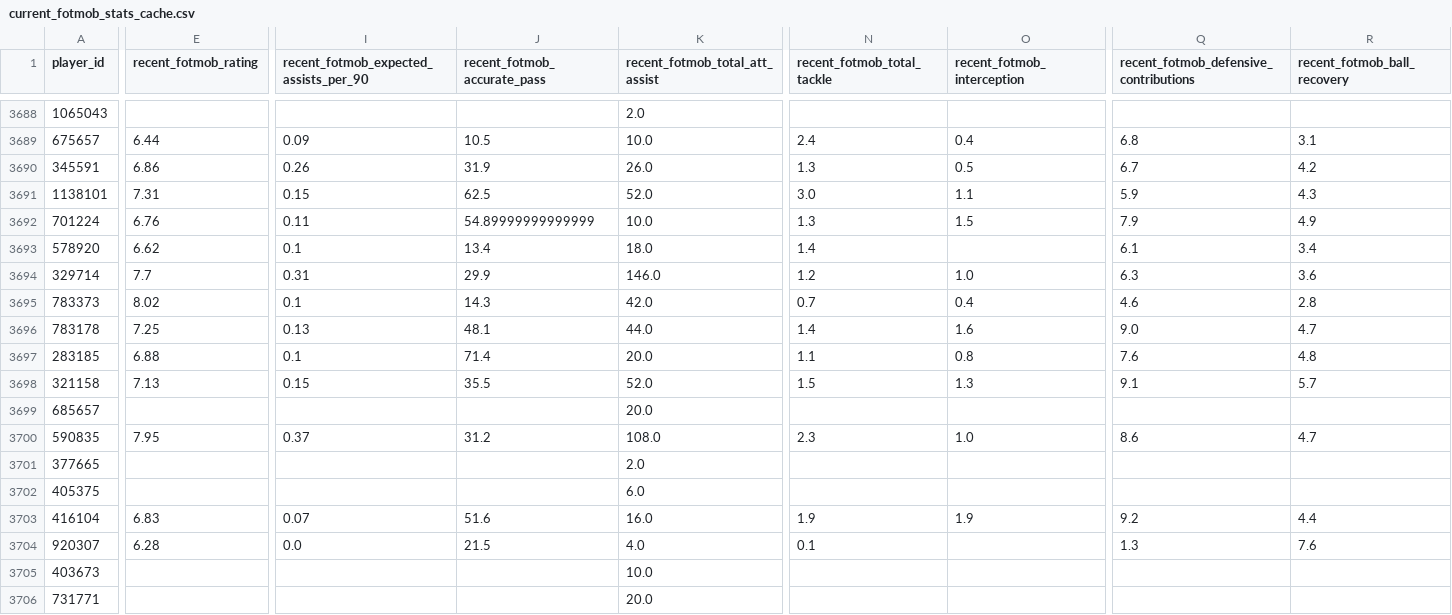
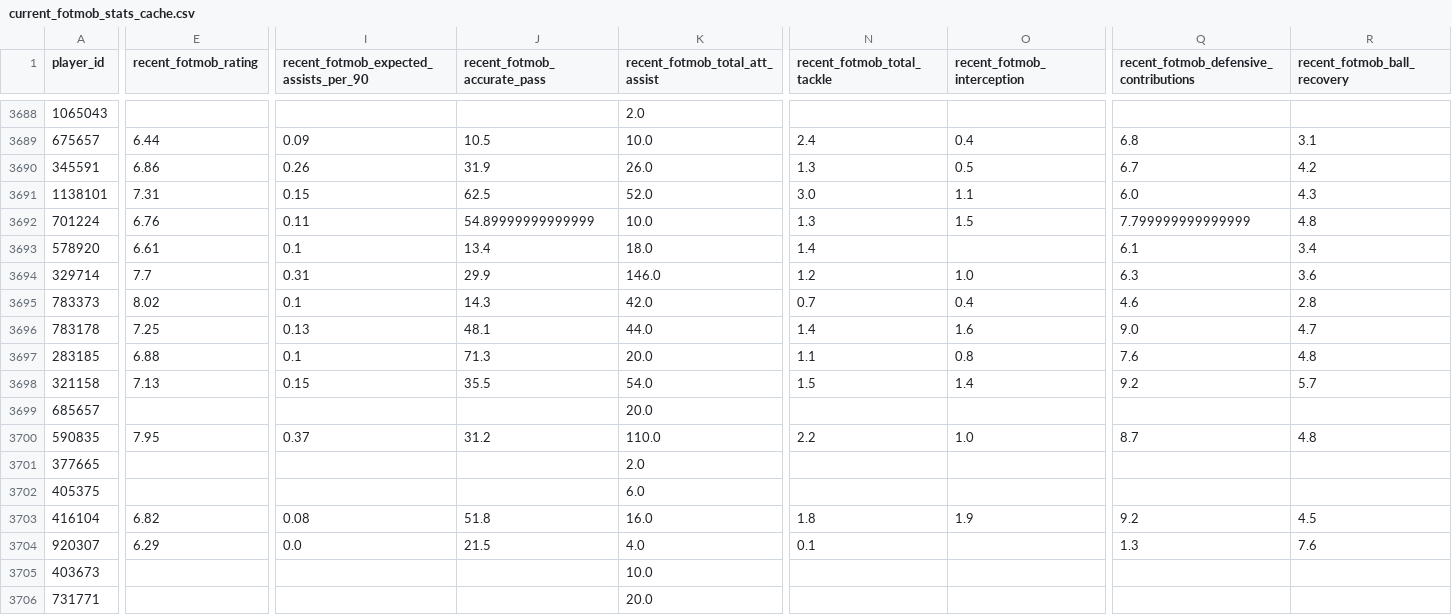
Before and after one commit to ethandreese/transfer-success-predictor, a CSV file: data/raw/current_fotmob_stats_cache.csv, drawn as a sheet; only a part is shown, gaps mark what is left out; the diff covers the shown part only; the diff names each change by its address in the sheet, - before the commit and + after, or states it on an @@ line.

```diff
--- a/data/raw/current_fotmob_stats_cache.csv
+++ b/data/raw/current_fotmob_stats_cache.csv
-Q3691: 5.9
+Q3691: 6.0
-Q3692: 7.9
+Q3692: 7.799999999999999
-R3692 (recent_fotmob_ball_recovery): 4.9
+R3692 (recent_fotmob_ball_recovery): 4.8
-E3693 (recent_fotmob_rating): 6.62
+E3693 (recent_fotmob_rating): 6.61
-J3697 (recent_fotmob_accurate_pass): 71.4
+J3697 (recent_fotmob_accurate_pass): 71.3
-K3698 (recent_fotmob_total_att_assist): 52.0
+K3698 (recent_fotmob_total_att_assist): 54.0
-O3698 (recent_fotmob_interception): 1.3
+O3698 (recent_fotmob_interception): 1.4
-Q3698: 9.1
+Q3698: 9.2
-K3700 (recent_fotmob_total_att_assist): 108.0
+K3700 (recent_fotmob_total_att_assist): 110.0
-N3700 (recent_fotmob_total_tackle): 2.3
+N3700 (recent_fotmob_total_tackle): 2.2
-Q3700: 8.6
+Q3700: 8.7
-R3700 (recent_fotmob_ball_recovery): 4.7
+R3700 (recent_fotmob_ball_recovery): 4.8
-E3703 (recent_fotmob_rating): 6.83
+E3703 (recent_fotmob_rating): 6.82
-I3703: 0.07
+I3703: 0.08
-J3703 (recent_fotmob_accurate_pass): 51.6
+J3703 (recent_fotmob_accurate_pass): 51.8
-N3703 (recent_fotmob_total_tackle): 1.9
+N3703 (recent_fotmob_total_tackle): 1.8
-R3703 (recent_fotmob_ball_recovery): 4.4
+R3703 (recent_fotmob_ball_recovery): 4.5
-E3704 (recent_fotmob_rating): 6.28
+E3704 (recent_fotmob_rating): 6.29
```
Also changed, not shown: 130 edited cells elsewhere in this file, data/prediction_surprises.csv, 7 other files.
